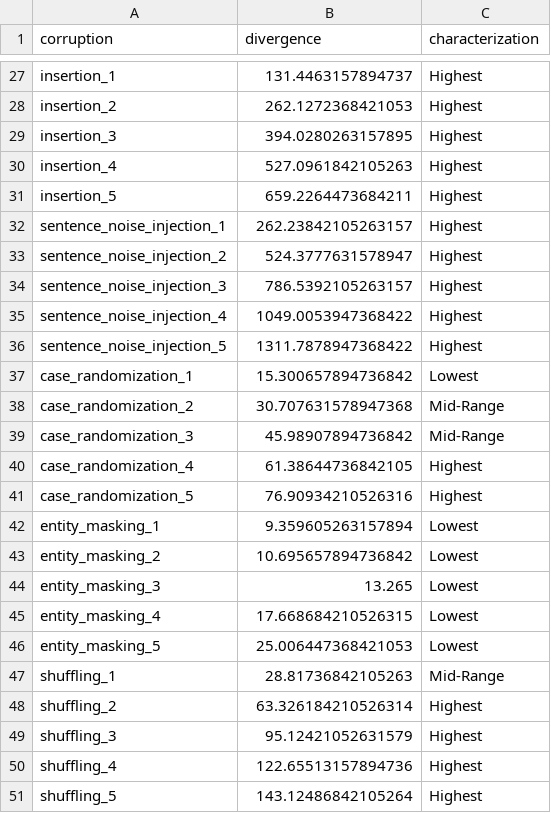
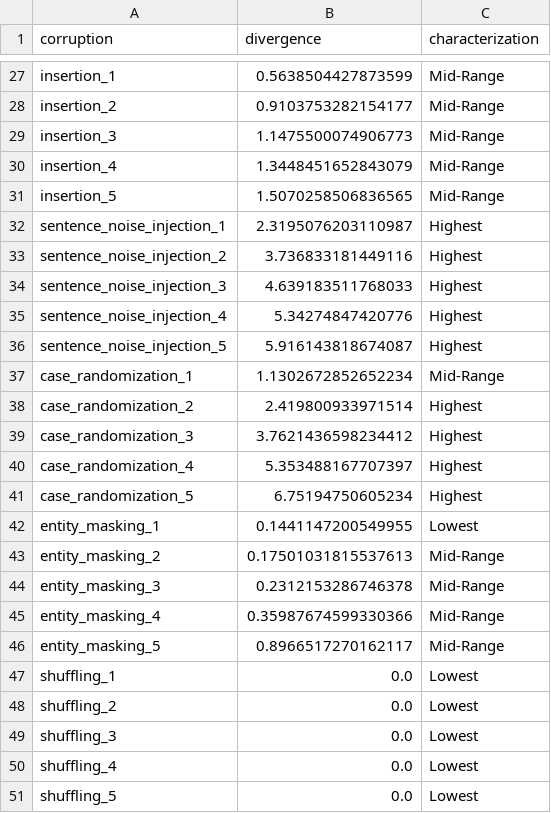
Before and after one commit to vmberto/ni-experiments, a CSV file: results/agnews/corruptions_characterization.csv, drawn as a sheet; only a part is shown, gaps mark what is left out; the diff covers the shown part only; the diff names each change by its address in the sheet, - before the commit and + after, or states it on an @@ line.

```diff
--- a/results/agnews/corruptions_characterization.csv
+++ b/results/agnews/corruptions_characterization.csv
-B27 (divergence): 131.4463157894737
+B27 (divergence): 0.5638504427873599
-C27:C31 (characterization): Highest
+C27:C31 (characterization): Mid-Range
-B28 (divergence): 262.1272368421053
+B28 (divergence): 0.9103753282154177
-B29 (divergence): 394.0280263157895
+B29 (divergence): 1.1475500074906773
-B30 (divergence): 527.0961842105263
+B30 (divergence): 1.3448451652843079
-B31 (divergence): 659.2264473684211
+B31 (divergence): 1.5070258506836565
-B32 (divergence): 262.23842105263157
+B32 (divergence): 2.3195076203110987
-B33 (divergence): 524.3777631578947
+B33 (divergence): 3.736833181449116
-B34 (divergence): 786.5392105263157
+B34 (divergence): 4.639183511768033
-B35 (divergence): 1049.0053947368422
+B35 (divergence): 5.34274847420776
-B36 (divergence): 1311.7878947368422
+B36 (divergence): 5.916143818674087
-B37 (divergence): 15.300657894736842
+B37 (divergence): 1.1302672852652234
-C37 (characterization): Lowest
+C37 (characterization): Mid-Range
-B38 (divergence): 30.707631578947368
+B38 (divergence): 2.419800933971514
-C38:C39 (characterization): Mid-Range
+C38:C39 (characterization): Highest
-B39 (divergence): 45.98907894736842
+B39 (divergence): 3.7621436598234412
-B40 (divergence): 61.38644736842105
+B40 (divergence): 5.353488167707397
-B41 (divergence): 76.90934210526316
+B41 (divergence): 6.75194750605234
-B42 (divergence): 9.359605263157894
+B42 (divergence): 0.1441147200549955
-B43 (divergence): 10.695657894736842
+B43 (divergence): 0.17501031815537613
-C43:C46 (characterization): Lowest
+C43:C46 (characterization): Mid-Range
-B44 (divergence): 13.265
+B44 (divergence): 0.2312153286746378
-B45 (divergence): 17.668684210526315
+B45 (divergence): 0.35987674599330366
-B46 (divergence): 25.006447368421053
+B46 (divergence): 0.8966517270162117
-B47 (divergence): 28.81736842105263
+B47 (divergence): 0.0
-C47 (characterization): Mid-Range
+C47 (characterization): Lowest
-B48 (divergence): 63.326184210526314
+B48 (divergence): 0.0
-C48:C51 (characterization): Highest
+C48:C51 (characterization): Lowest
-B49 (divergence): 95.12421052631579
+B49 (divergence): 0.0
-B50 (divergence): 122.65513157894736
+B50 (divergence): 0.0
-B51 (divergence): 143.12486842105264
+B51 (divergence): 0.0
```
Also changed, not shown: 37 edited cells elsewhere in this file, 5 other files.
